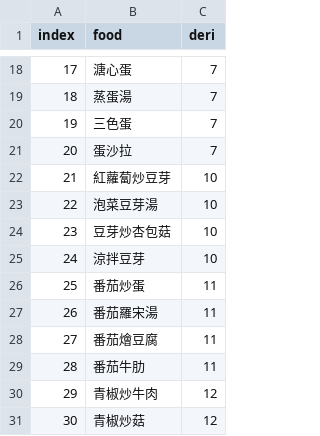
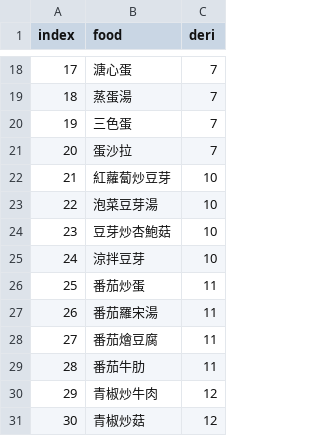
Before and after one commit to hsunAlfred/Web_Flask_API, a CSV file: Recommender_System_Deploy/rerank/derivativeFood.csv, drawn as a sheet; only a part is shown, gaps mark what is left out.

```diff
--- a/Recommender_System_Deploy/rerank/derivativeFood.csv
+++ b/Recommender_System_Deploy/rerank/derivativeFood.csv
@@ -23,3 +23,3 @@
 22,泡菜豆芽湯,10
-23,豆芽炒杏包菇,10
+23,豆芽炒杏鮑菇,10
 24,涼拌豆芽,10
```
Also changed, not shown: 17 other files.
